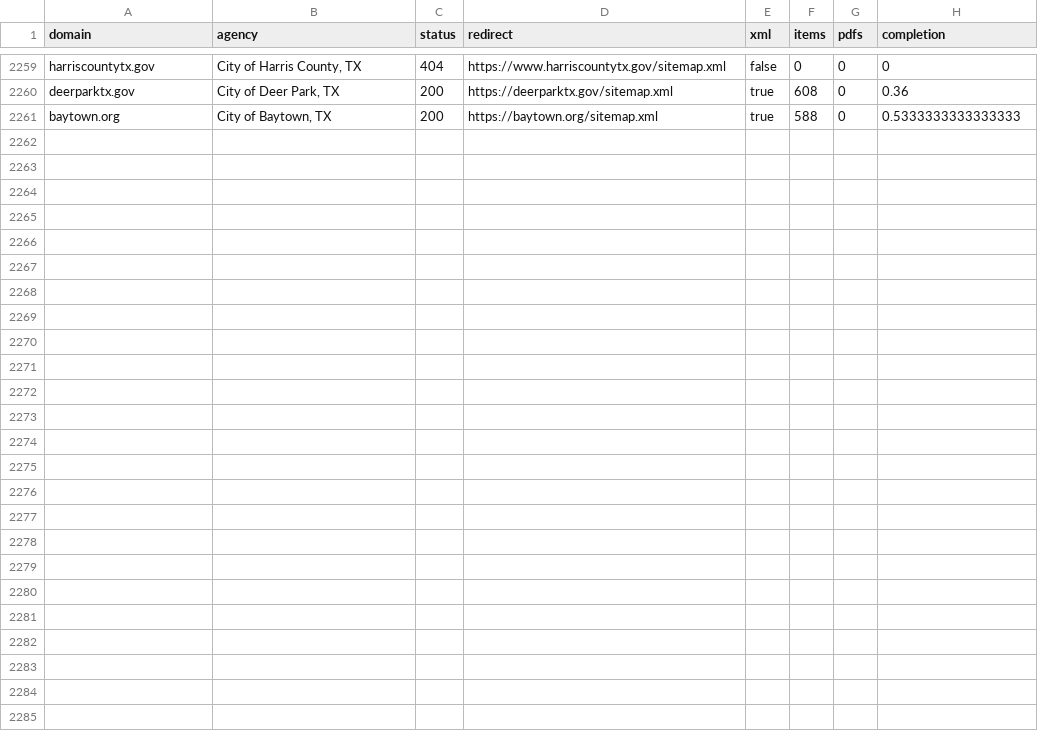
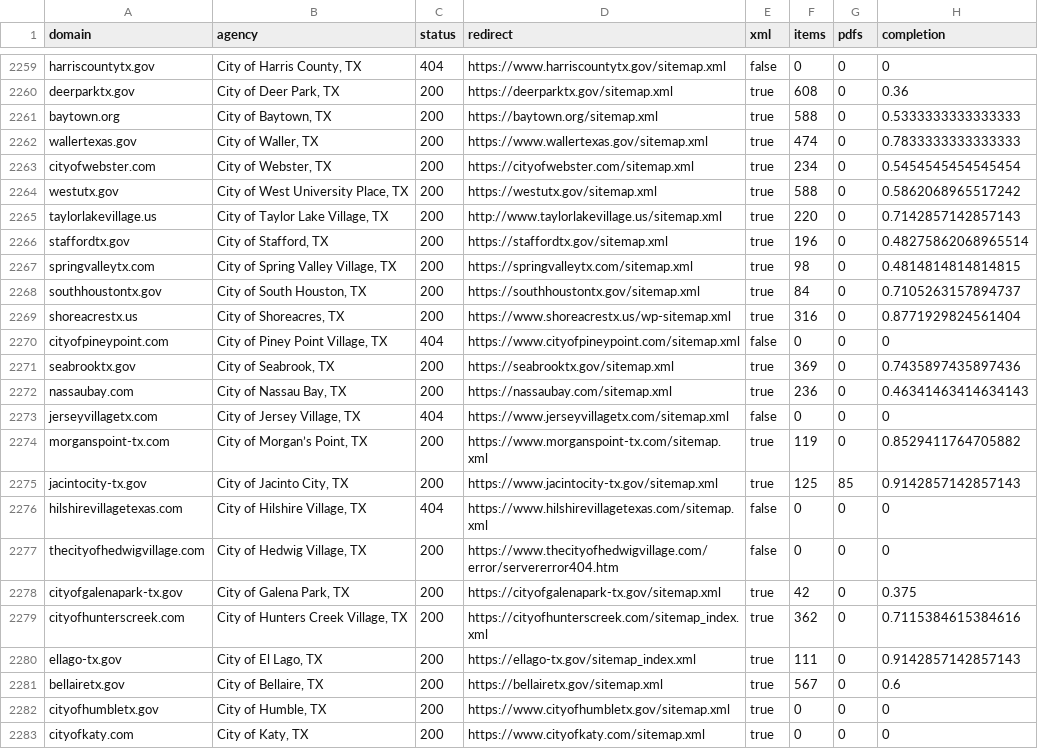
Before and after one commit to ScanGov/data, a CSV file: sitemap.csv, drawn as a sheet; only a part is shown, gaps mark what is left out; the diff names each change by its address in the sheet, - before the commit and + after, or states it on an @@ line.

```diff
--- a/sitemap.csv
+++ b/sitemap.csv
+row 2262: wallertexas.gov | City of Waller, TX | 200 | https://www.wallertexas.gov/sitemap.xml | true | 474 | 0 | 0.7833333333333333
+row 2263: cityofwebster.com | City of Webster, TX | 200 | https://cityofwebster.com/sitemap.xml | true | 234 | 0 | 0.5454545454545454
+row 2264: westutx.gov | City of West University Place, TX | 200 | https://westutx.gov/sitemap.xml | true | 588 | 0 | 0.5862068965517242
+row 2265: taylorlakevillage.us | City of Taylor Lake Village, TX | 200 | http://www.taylorlakevillage.us/sitemap.xml | true | 220 | 0 | 0.7142857142857143
+row 2266: staffordtx.gov | City of Stafford, TX | 200 | https://staffordtx.gov/sitemap.xml | true | 196 | 0 | 0.48275862068965514
+row 2267: springvalleytx.com | City of Spring Valley Village, TX | 200 | https://springvalleytx.com/sitemap.xml | true | 98 | 0 | 0.4814814814814815
+row 2268: southhoustontx.gov | City of South Houston, TX | 200 | https://southhoustontx.gov/sitemap.xml | true | 84 | 0 | 0.7105263157894737
+row 2269: shoreacrestx.us | City of Shoreacres, TX | 200 | https://www.shoreacrestx.us/wp-sitemap.xml | true | 316 | 0 | 0.8771929824561404
+row 2270: cityofpineypoint.com | City of Piney Point Village, TX | 404 | https://www.cityofpineypoint.com/sitemap.xml | false | 0 | 0 | 0
+row 2271: seabrooktx.gov | City of Seabrook, TX | 200 | https://seabrooktx.gov/sitemap.xml | true | 369 | 0 | 0.7435897435897436
+row 2272: nassaubay.com | City of Nassau Bay, TX | 200 | https://nassaubay.com/sitemap.xml | true | 236 | 0 | 0.46341463414634143
+row 2273: jerseyvillagetx.com | City of Jersey Village, TX | 404 | https://www.jerseyvillagetx.com/sitemap.xml | false | 0 | 0 | 0
+row 2274: morganspoint-tx.com | City of Morgan’s Point, TX | 200 | https://www.morganspoint-tx.com/sitemap.xml | true | 119 | 0 | 0.8529411764705882
+row 2275: jacintocity-tx.gov | City of Jacinto City, TX | 200 | https://www.jacintocity-tx.gov/sitemap.xml | true | 125 | 85 | 0.9142857142857143
+row 2276: hilshirevillagetexas.com | City of Hilshire Village, TX | 404 | https://www.hilshirevillagetexas.com/sitemap.xml | false | 0 | 0 | 0
+row 2277: thecityofhedwigvillage.com | City of Hedwig Village, TX | 200 | https://www.thecityofhedwigvillage.com/error/servererror404.htm | false | 0 | 0 | 0
+row 2278: cityofgalenapark-tx.gov | City of Galena Park, TX | 200 | https://cityofgalenapark-tx.gov/sitemap.xml | true | 42 | 0 | 0.375
+row 2279: cityofhunterscreek.com | City of Hunters Creek Village, TX | 200 | https://cityofhunterscreek.com/sitemap_index.xml | true | 362 | 0 | 0.7115384615384616
+row 2280: ellago-tx.gov | City of El Lago, TX | 200 | https://ellago-tx.gov/sitemap_index.xml | true | 111 | 0 | 0.9142857142857143
+row 2281: bellairetx.gov | City of Bellaire, TX | 200 | https://bellairetx.gov/sitemap.xml | true | 567 | 0 | 0.6
+row 2282: cityofhumbletx.gov | City of Humble, TX | 200 | https://www.cityofhumbletx.gov/sitemap.xml | true | 0 | 0 | 0
+row 2283: cityofkaty.com | City of Katy, TX | 200 | https://www.cityofkaty.com/sitemap.xml | true | 0 | 0 | 0
```
Also changed, not shown: domains.csv, metadata.csv, 10 other files.
